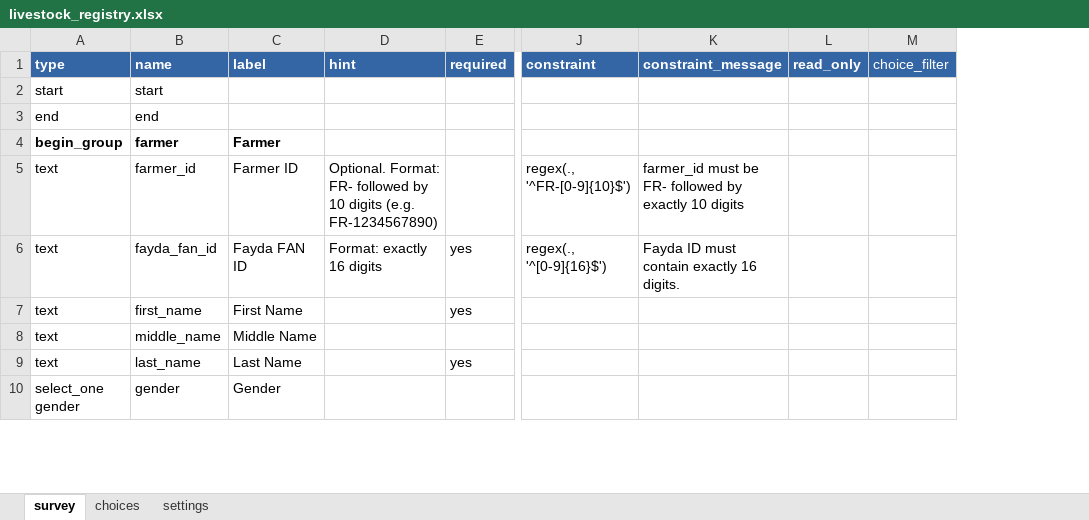
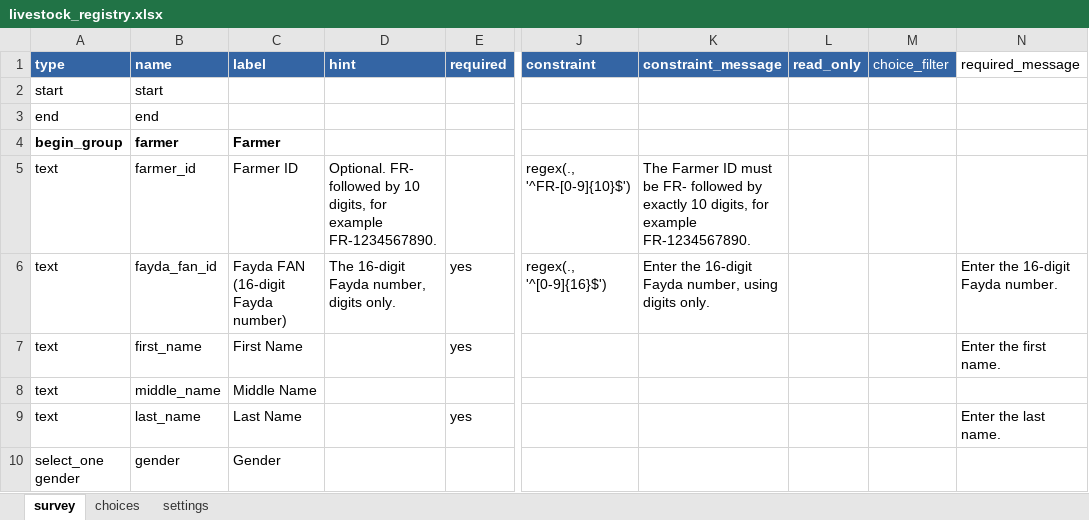
Before and after one commit to Centre-for-Open-Societal-Systems/livestock-registry, an Excel workbook: odk/livestock_registry.xlsx, sheet survey, drawn as a sheet; only a part is shown, gaps mark what is left out; values as stored, in another font and other column widths than the file's, no borders; the diff covers the shown part only; the diff names each change by its address in the sheet, - before the commit and + after, or states it on an @@ line.

Commit message:
Make every ODK form text readable: required messages, plain validation messages and hints (#143)
Field names, choice names, constraints and calculations are unchanged. Form
version v5.

```diff
--- a/odk/livestock_registry.xlsx (sheet survey)
+++ b/odk/livestock_registry.xlsx (sheet survey)
+column N (required_message), rows 6-9: Enter the 16-digit Fayda number. | Enter the first name. |  | Enter the last name.
-D5 (hint): Optional. Format: FR- followed by 10 digits (e.g. FR-1234567890)
+D5 (hint): Optional. FR- followed by 10 digits, for example FR-1234567890.
-K5 (constraint_message): farmer_id must be FR- followed by exactly 10 digits
+K5 (constraint_message): The Farmer ID must be FR- followed by exactly 10 digits, for example FR-1234567890.
-C6 (label): Fayda FAN ID
+C6 (label): Fayda FAN (16-digit Fayda number)
-D6 (hint): Format: exactly 16 digits
+D6 (hint): The 16-digit Fayda number, digits only.
-K6 (constraint_message): Fayda ID must contain exactly 16 digits.
+K6 (constraint_message): Enter the 16-digit Fayda number, using digits only.
```
Also changed, not shown: 41 edited cells elsewhere in this sheet, sheet choices, sheet settings.
